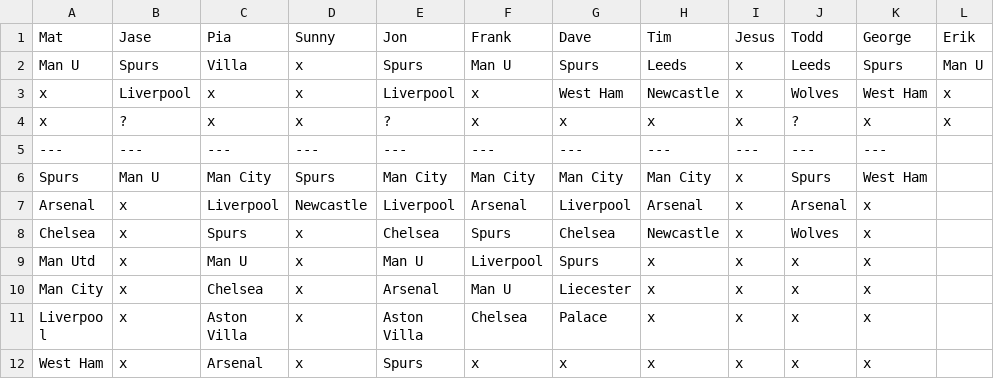
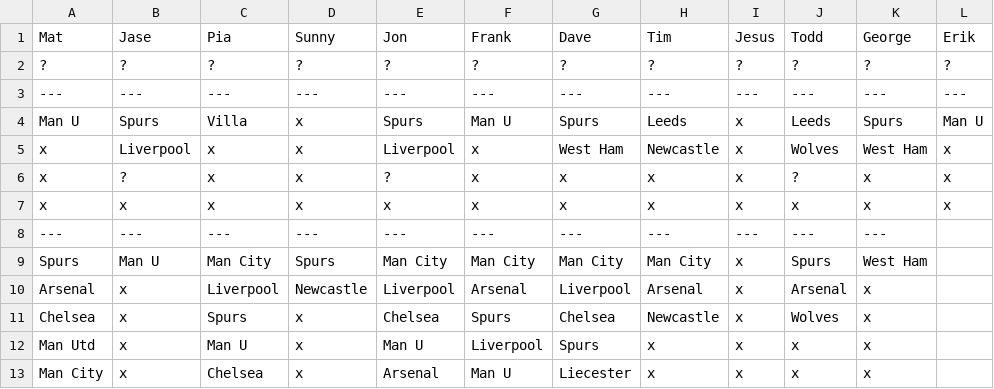
Before and after one commit to matbroughty/fffc, a CSV file: data/killer.csv, drawn as a sheet; only a part is shown; the shorter side is filled out with more unchanged rows; the diff names each change by its address in the sheet, - before the commit and + after, or states it on an @@ line.

```diff
--- a/data/killer.csv
+++ b/data/killer.csv
+row 2: ? | ? | ? | ? | ? | ? | ? | ? | ? | ? | ? | ?
+row 3: --- | --- | --- | --- | --- | --- | --- | --- | --- | --- | --- | ---
+row 7: x | x | x | x | x | x | x | x | x | x | x | x
```
Also changed, not shown: data/hpd.csv, data/kent.csv, 3 other files.
